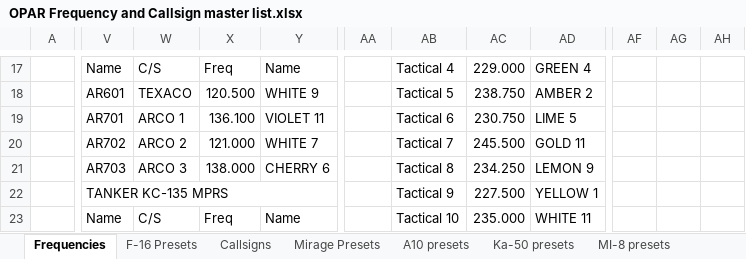
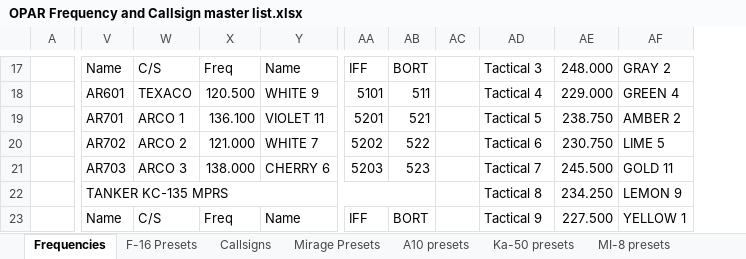
Before and after one commit to 132nd-vWing/OPAR-Brief, an Excel workbook: COMMUNICATIONS/OPAR Frequency and Callsign master list.xlsx, sheet Frequencies, drawn as a sheet; only a part is shown, gaps mark what is left out; values as stored, in another font and other column widths than the file's, no cell formats; removed rows and columns are numbered as before the commit, all else as after; the diff covers the shown part only; the diff names each change by its address in the sheet, - before the commit and + after, or states it on an @@ line.

```diff
--- a/COMMUNICATIONS/OPAR Frequency and Callsign master list.xlsx (sheet Frequencies)
+++ b/COMMUNICATIONS/OPAR Frequency and Callsign master list.xlsx (sheet Frequencies)
+column AA, rows 17-23: IFF | 5101 | 5201 | 5202 | 5203 |  | IFF
+column AC, empty
-column AF, empty
-column AG, empty
-column AH, empty
-AB17: (empty)
+AB17: BORT
-AD17: Tactical 4
+AD17: Tactical 3
-AE17: 229.000
+AE17: 248.000
-AF17: GREEN 4
+AF17: GRAY 2
-AB18: (empty)
+AB18: 511
-AD18: Tactical 5
+AD18: Tactical 4
-AE18: 238.750
+AE18: 229.000
-AF18: AMBER 2
+AF18: GREEN 4
-AB19: (empty)
+AB19: 521
-AD19: Tactical 6
+AD19: Tactical 5
-AE19: 230.750
+AE19: 238.750
-AF19: LIME 5
+AF19: AMBER 2
-AB20: (empty)
+AB20: 522
-AD20: Tactical 7
+AD20: Tactical 6
-AE20: 245.500
+AE20: 230.750
-AF20: GOLD 11
+AF20: LIME 5
-AB21: (empty)
+AB21: 523
-AD21: Tactical 8
+AD21: Tactical 7
-AE21: 234.250
+AE21: 245.500
-AF21: LEMON 9
+AF21: GOLD 11
-V22:Z22 merged
+V22:AB22 merged
-AD22: Tactical 9
+AD22: Tactical 8
-AE22: 227.500
+AE22: 234.250
-AF22: YELLOW 1
+AF22: LEMON 9
-AB23: (empty)
+AB23: BORT
-AD23: Tactical 10
+AD23: Tactical 9
-AE23: 235.000
+AE23: 227.500
-AF23: WHITE 11
+AF23: YELLOW 1
```
Also changed, not shown: 1 removed column, 80 edited cells and merged cells elsewhere in this sheet, cell formats, charts or pictures, 4 other files.
